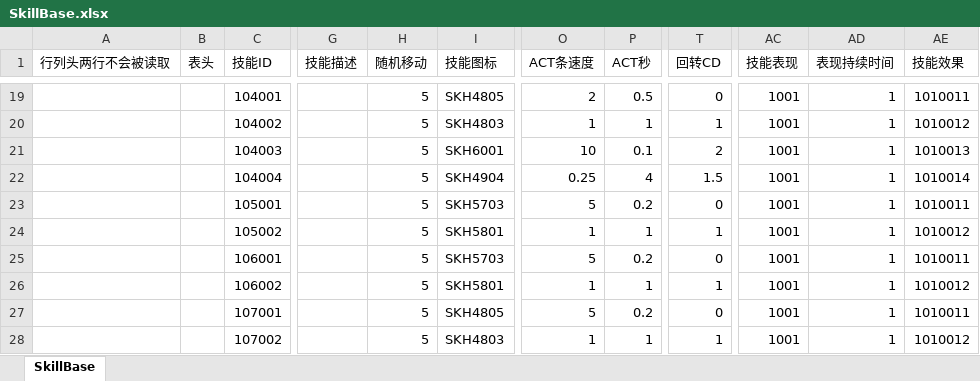
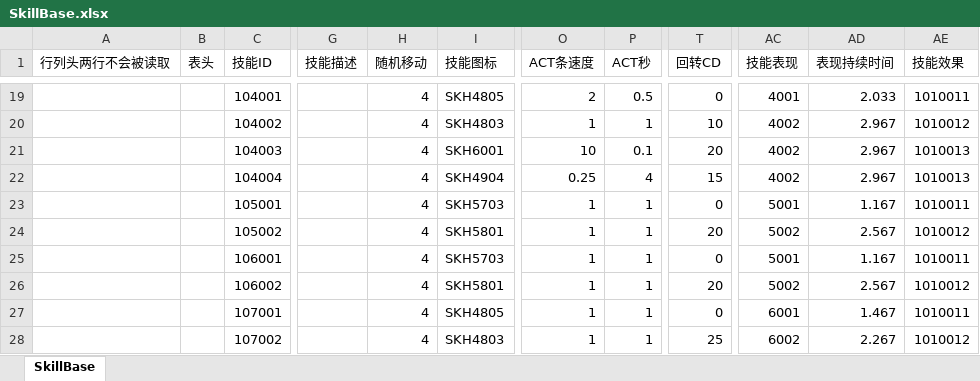
Before and after one commit to east-eden/server, an Excel workbook: config/excel/SkillBase.xlsx, sheet SkillBase, drawn as a sheet; only a part is shown, gaps mark what is left out; values as stored, in another font and other column widths than the file's, no cell formats; table styles not drawn; the diff covers the shown part only; the diff names each change by its address in the sheet, - before the commit and + after, or states it on an @@ line.

```diff
--- a/config/excel/SkillBase.xlsx (sheet SkillBase)
+++ b/config/excel/SkillBase.xlsx (sheet SkillBase)
-H19:H28 (随机移动): 5
+H19:H28 (随机移动): 4
-AC19 (技能表现): 1001
+AC19 (技能表现): 4001
-AD19 (表现持续时间): 1
+AD19 (表现持续时间): 2.033
-T20 (回转CD): 1
+T20 (回转CD): 10
-AC20:AC22 (技能表现): 1001
+AC20:AC22 (技能表现): 4002
-AD20:AD22 (表现持续时间): 1
+AD20:AD22 (表现持续时间): 2.967
-T21 (回转CD): 2
+T21 (回转CD): 20
-T22 (回转CD): 1.5
+T22 (回转CD): 15
-AE22 (技能效果): 1010014
+AE22 (技能效果): 1010013
-O23 (ACT条速度): 5
+O23 (ACT条速度): 1
-P23 (ACT秒): 0.2
+P23 (ACT秒): 1
-AC23 (技能表现): 1001
+AC23 (技能表现): 5001
-AD23 (表现持续时间): 1
+AD23 (表现持续时间): 1.167
-T24 (回转CD): 1
+T24 (回转CD): 20
-AC24 (技能表现): 1001
+AC24 (技能表现): 5002
-AD24 (表现持续时间): 1
+AD24 (表现持续时间): 2.567
-O25 (ACT条速度): 5
+O25 (ACT条速度): 1
-P25 (ACT秒): 0.2
+P25 (ACT秒): 1
-AC25 (技能表现): 1001
+AC25 (技能表现): 5001
-AD25 (表现持续时间): 1
+AD25 (表现持续时间): 1.167
-T26 (回转CD): 1
+T26 (回转CD): 20
-AC26 (技能表现): 1001
+AC26 (技能表现): 5002
-AD26 (表现持续时间): 1
+AD26 (表现持续时间): 2.567
-O27 (ACT条速度): 5
+O27 (ACT条速度): 1
-P27 (ACT秒): 0.2
+P27 (ACT秒): 1
-AC27 (技能表现): 1001
+AC27 (技能表现): 6001
-AD27 (表现持续时间): 1
+AD27 (表现持续时间): 1.467
-T28 (回转CD): 1
+T28 (回转CD): 25
-AC28 (技能表现): 1001
+AC28 (技能表现): 6002
-AD28 (表现持续时间): 1
+AD28 (表现持续时间): 2.267
```
Also changed, not shown: 51 edited cells elsewhere in this sheet, cell formats, config/excel/Att.xlsx, config/excel/DemoStage.xlsx, 43 other files.
